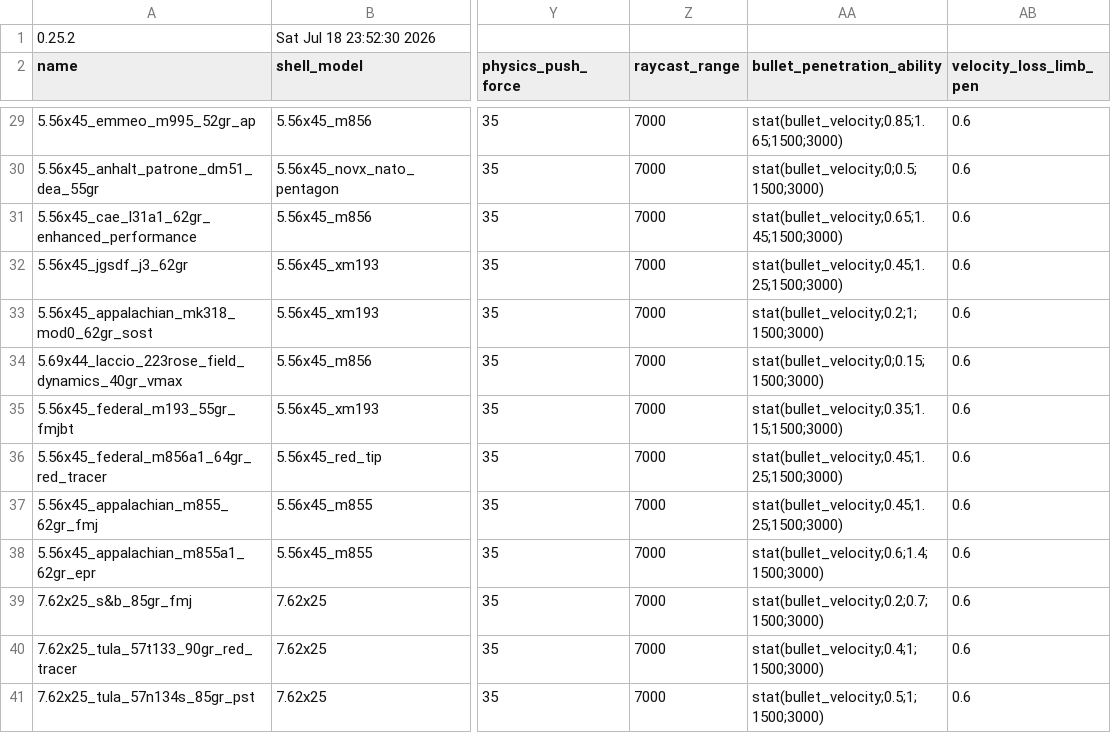
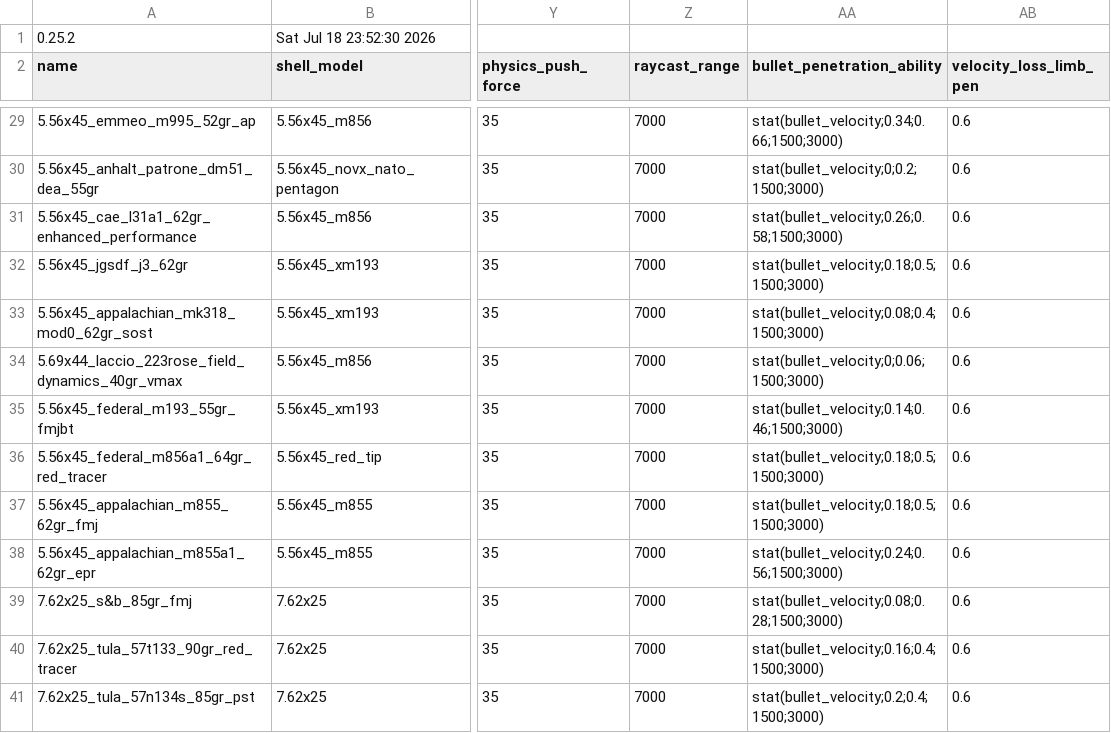
Before and after one commit to recoil-group/deadline-balancing, a CSV file: calibers.csv, drawn as a sheet; only a part is shown, gaps mark what is left out; the diff covers the shown part only; the diff names each change by its address in the sheet, - before the commit and + after, or states it on an @@ line.

Commit message:
normalize caliber penetration

```diff
--- a/calibers.csv
+++ b/calibers.csv
-AA29 (bullet_penetration_ability): stat(bullet_velocity;0.85;1.65;1500;3000)
+AA29 (bullet_penetration_ability): stat(bullet_velocity;0.34;0.66;1500;3000)
-AA30 (bullet_penetration_ability): stat(bullet_velocity;0;0.5;1500;3000)
+AA30 (bullet_penetration_ability): stat(bullet_velocity;0;0.2;1500;3000)
-AA31 (bullet_penetration_ability): stat(bullet_velocity;0.65;1.45;1500;3000)
+AA31 (bullet_penetration_ability): stat(bullet_velocity;0.26;0.58;1500;3000)
-AA32 (bullet_penetration_ability): stat(bullet_velocity;0.45;1.25;1500;3000)
+AA32 (bullet_penetration_ability): stat(bullet_velocity;0.18;0.5;1500;3000)
-AA33 (bullet_penetration_ability): stat(bullet_velocity;0.2;1;1500;3000)
+AA33 (bullet_penetration_ability): stat(bullet_velocity;0.08;0.4;1500;3000)
-AA34 (bullet_penetration_ability): stat(bullet_velocity;0;0.15;1500;3000)
+AA34 (bullet_penetration_ability): stat(bullet_velocity;0;0.06;1500;3000)
-AA35 (bullet_penetration_ability): stat(bullet_velocity;0.35;1.15;1500;3000)
+AA35 (bullet_penetration_ability): stat(bullet_velocity;0.14;0.46;1500;3000)
-AA36:AA37 (bullet_penetration_ability): stat(bullet_velocity;0.45;1.25;1500;3000)
+AA36:AA37 (bullet_penetration_ability): stat(bullet_velocity;0.18;0.5;1500;3000)
-AA38 (bullet_penetration_ability): stat(bullet_velocity;0.6;1.4;1500;3000)
+AA38 (bullet_penetration_ability): stat(bullet_velocity;0.24;0.56;1500;3000)
-AA39 (bullet_penetration_ability): stat(bullet_velocity;0.2;0.7;1500;3000)
+AA39 (bullet_penetration_ability): stat(bullet_velocity;0.08;0.28;1500;3000)
-AA40 (bullet_penetration_ability): stat(bullet_velocity;0.4;1;1500;3000)
+AA40 (bullet_penetration_ability): stat(bullet_velocity;0.16;0.4;1500;3000)
-AA41 (bullet_penetration_ability): stat(bullet_velocity;0.5;1;1500;3000)
+AA41 (bullet_penetration_ability): stat(bullet_velocity;0.2;0.4;1500;3000)
```
Also changed, not shown: 58 edited cells elsewhere in this file.
